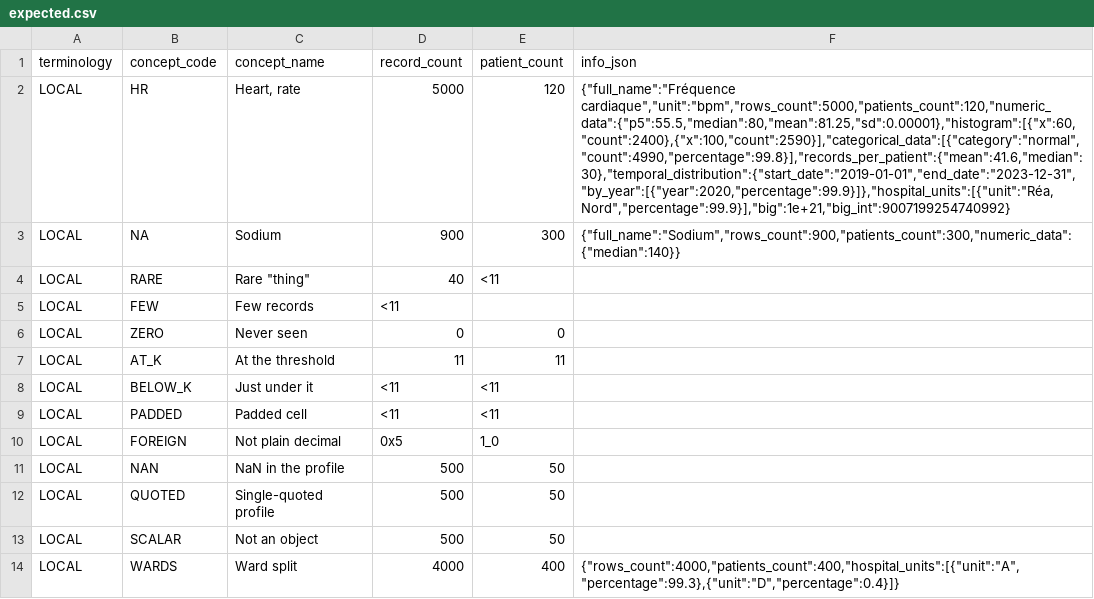
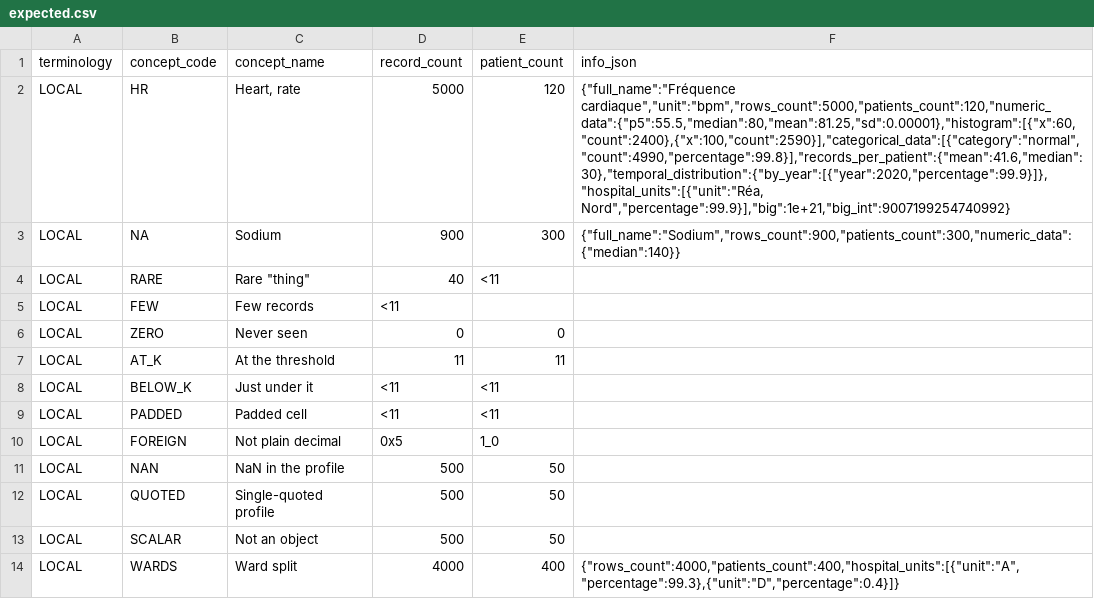
Before and after one commit to BorisDelange/Linkr, a CSV file: apps/web/src/lib/concept-mapping/__fixtures__/export-masking/expected.csv, drawn as a sheet; the diff names each change by its address in the sheet, - before the commit and + after, or states it on an @@ line.

```diff
--- a/apps/web/src/lib/concept-mapping/__fixtures__/export-masking/expected.csv
+++ b/apps/web/src/lib/concept-mapping/__fixtures__/export-masking/expected.csv
-F2 (info_json): {"full_name":"Fréquence cardiaque","unit":"bpm","rows_count":5000,"patients_count":120,"numeric_data":{"p5":55.5,"median":80,"mean":81.25,"sd":0.00001},"histogram":[{"x":60,"count":2400},{"x":100,"count":2590}],"categorical_data":[{"category":"normal","count":4990,"percentage":99.8}],"records_per_patient":{"mean":41.6,"median":30},"temporal_distribution":{"start_date":"2019-01-01","end_date":"2023-12-31","by_year":[{"year":2020,"percentage":99.9}]},"hospital_units":[{"unit":"Réa, Nord","percentage":99.9}],"big":1e+21,"big_int":9007199254740992}
+F2 (info_json): {"full_name":"Fréquence cardiaque","unit":"bpm","rows_count":5000,"patients_count":120,"numeric_data":{"p5":55.5,"median":80,"mean":81.25,"sd":0.00001},"histogram":[{"x":60,"count":2400},{"x":100,"count":2590}],"categorical_data":[{"category":"normal","count":4990,"percentage":99.8}],"records_per_patient":{"mean":41.6,"median":30},"temporal_distribution":{"by_year":[{"year":2020,"percentage":99.9}]},"hospital_units":[{"unit":"Réa, Nord","percentage":99.9}],"big":1e+21,"big_int":9007199254740992}
```
Also changed, not shown: apps/web/src/lib/concept-mapping/__fixtures__/export-masking/expected-semicolon.csv, 3 other files.
